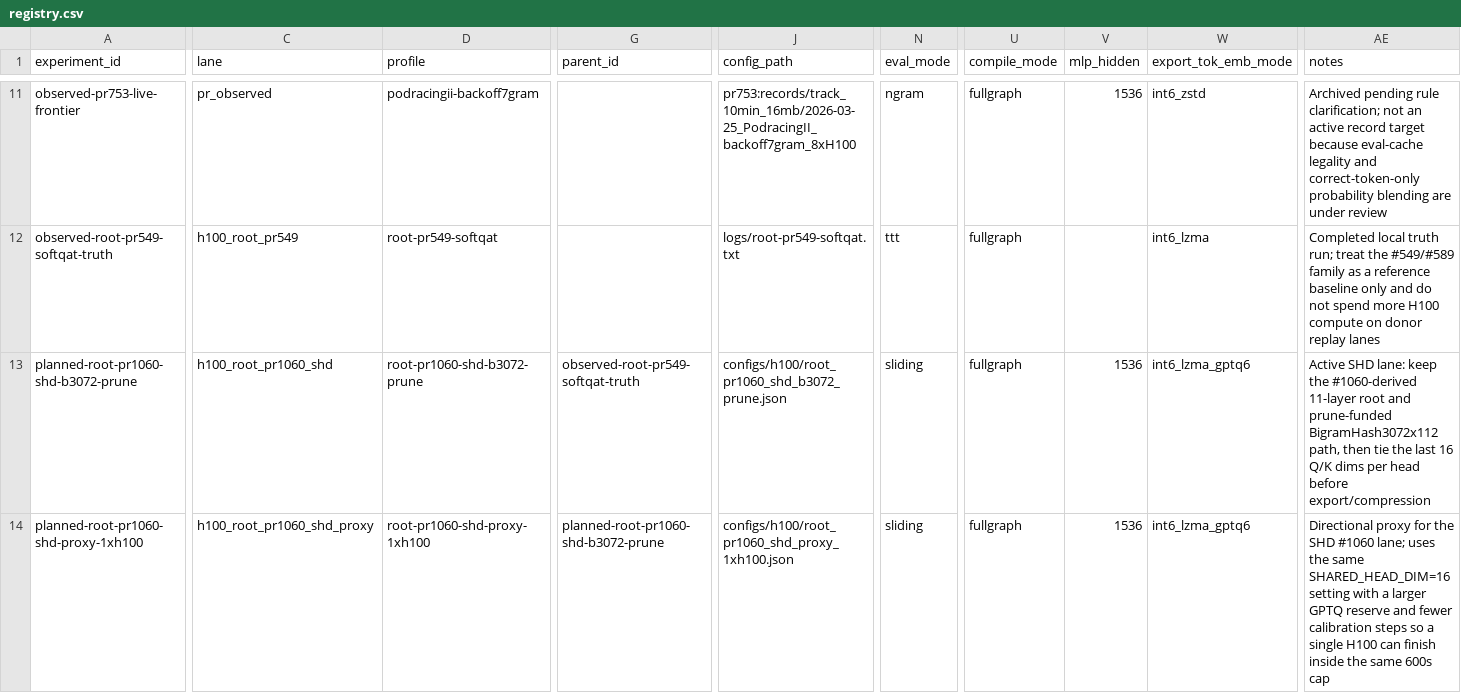
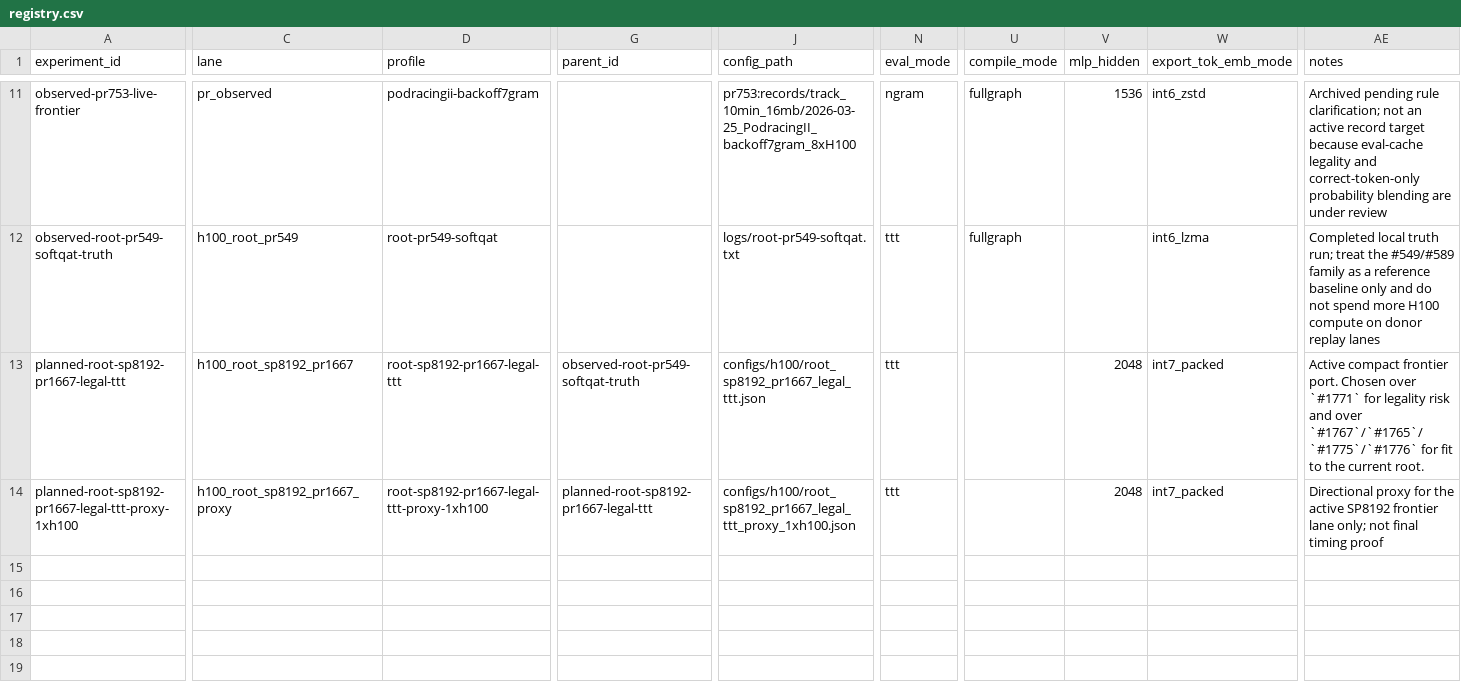
Before and after one commit to RichiiiTV/parameter-golf, a CSV file: experiments/registry.csv, drawn as a sheet; only a part is shown, gaps mark what is left out; the diff covers the shown part only; the diff names each change by its address in the sheet, - before the commit and + after, or states it on an @@ line.

```diff
--- a/experiments/registry.csv
+++ b/experiments/registry.csv
-A13 (experiment_id): planned-root-pr1060-shd-b3072-prune
+A13 (experiment_id): planned-root-sp8192-pr1667-legal-ttt
-C13 (lane): h100_root_pr1060_shd
+C13 (lane): h100_root_sp8192_pr1667
-D13 (profile): root-pr1060-shd-b3072-prune
+D13 (profile): root-sp8192-pr1667-legal-ttt
-J13 (config_path): configs/h100/root_pr1060_shd_b3072_prune.json
+J13 (config_path): configs/h100/root_sp8192_pr1667_legal_ttt.json
-N13:N14 (eval_mode): sliding
+N13:N14 (eval_mode): ttt
-U13:U14 (compile_mode): fullgraph
+U13:U14 (compile_mode): (empty)
-V13:V14 (mlp_hidden): 1536
+V13:V14 (mlp_hidden): 2048
-W13:W14 (export_tok_emb_mode): int6_lzma_gptq6
+W13:W14 (export_tok_emb_mode): int7_packed
-AE13 (notes): Active SHD lane: keep the #1060-derived 11-layer root and prune-funded BigramHash3072x112 path, then tie the last 16 Q/K dims per head before export/compression
+AE13 (notes): Active compact frontier port. Chosen over `#1771` for legality risk and over `#1767`/`#1765`/`#1775`/`#1776` for fit to the current root.
-A14 (experiment_id): planned-root-pr1060-shd-proxy-1xh100
+A14 (experiment_id): planned-root-sp8192-pr1667-legal-ttt-proxy-1xh100
-C14 (lane): h100_root_pr1060_shd_proxy
+C14 (lane): h100_root_sp8192_pr1667_proxy
-D14 (profile): root-pr1060-shd-proxy-1xh100
+D14 (profile): root-sp8192-pr1667-legal-ttt-proxy-1xh100
-G14 (parent_id): planned-root-pr1060-shd-b3072-prune
+G14 (parent_id): planned-root-sp8192-pr1667-legal-ttt
-J14 (config_path): configs/h100/root_pr1060_shd_proxy_1xh100.json
+J14 (config_path): configs/h100/root_sp8192_pr1667_legal_ttt_proxy_1xh100.json
-AE14 (notes): …for the SHD #1060 lane; uses the same SHARED_HEAD_DIM=16 setting with a larger GPTQ reserve and fewer calibration steps so a single H100 can finish inside the same 600s cap
+AE14 (notes): …for the active SP8192 frontier lane only; not final timing proof
```
Also changed, not shown: 2 edited cells elsewhere in this file, 13 other files.
